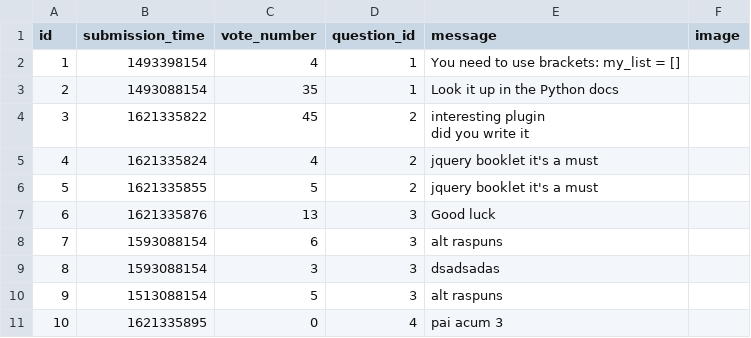
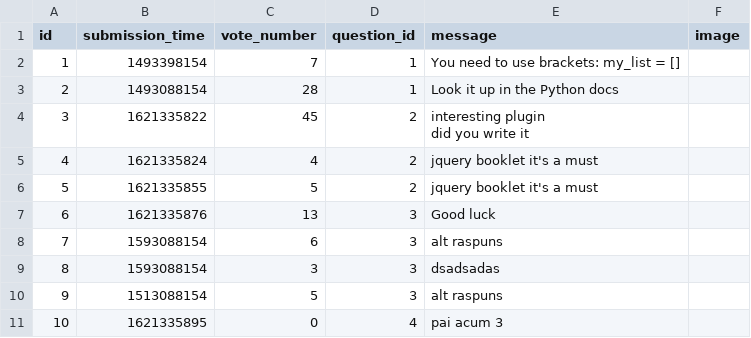
Before and after one commit to vladghinea/Yolp, a CSV file: sample_data/answer.csv, drawn as a sheet.

```diff
--- a/sample_data/answer.csv
+++ b/sample_data/answer.csv
@@ -1,4 +1,4 @@
 id,submission_time,vote_number,question_id,message,image
-1,1493398154,4,1,You need to use brackets: my_list = [],
-2,1493088154,35,1,Look it up in the Python docs,
+1,1493398154,7,1,You need to use brackets: my_list = [],
+2,1493088154,28,1,Look it up in the Python docs,
 3,1621335822,45,2,"interesting plugin
```
Also changed, not shown: sample_data/question.csv.
